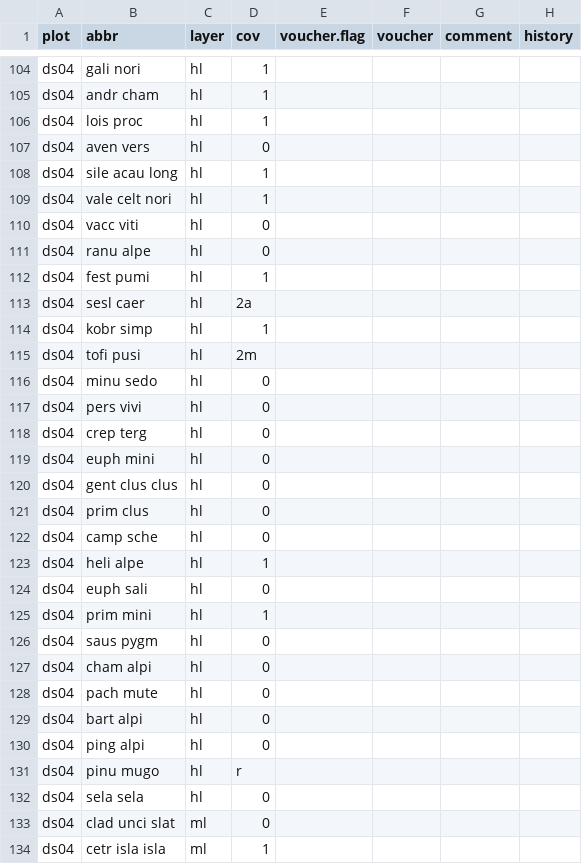
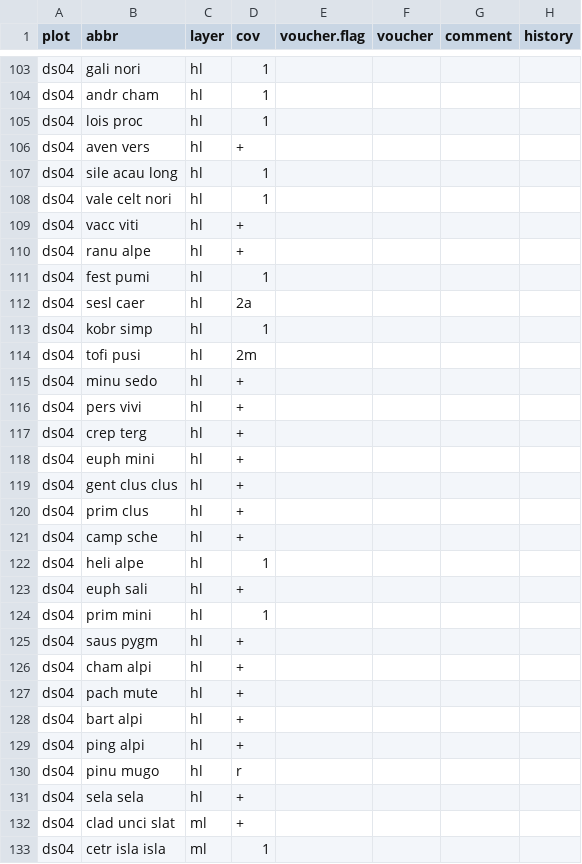
Before and after one commit to albinblaschka/vegsoup-data, a CSV file: dachstein dta/species.csv, drawn as a sheet; only a part is shown, gaps mark what is left out; the diff covers the shown part only.

Commit message:
revised dachstein dta

```diff
--- a/dachstein dta/species.csv
+++ b/dachstein dta/species.csv
@@ -106,7 +105,7 @@
 "ds04";"lois proc";"hl";1;;;;
-"ds04";"aven vers";"hl";0;;;;
+"ds04";"aven vers";"hl";"+";;;;
 "ds04";"sile acau long";"hl";1;;;;
 "ds04";"vale celt nori";"hl";1;;;;
-"ds04";"vacc viti";"hl";0;;;;
-"ds04";"ranu alpe";"hl";0;;;;
+"ds04";"vacc viti";"hl";"+";;;;
+"ds04";"ranu alpe";"hl";"+";;;;
 "ds04";"fest pumi";"hl";1;;;;
@@ -115,20 +114,20 @@
 "ds04";"tofi pusi";"hl";"2m";;;;
-"ds04";"minu sedo";"hl";0;;;;
-"ds04";"pers vivi";"hl";0;;;;
-"ds04";"crep terg";"hl";0;;;;
-"ds04";"euph mini";"hl";0;;;;
-"ds04";"gent clus clus";"hl";0;;;;
-"ds04";"prim clus";"hl";0;;;;
-"ds04";"camp sche";"hl";0;;;;
+"ds04";"minu sedo";"hl";"+";;;;
+"ds04";"pers vivi";"hl";"+";;;;
+"ds04";"crep terg";"hl";"+";;;;
+"ds04";"euph mini";"hl";"+";;;;
+"ds04";"gent clus clus";"hl";"+";;;;
+"ds04";"prim clus";"hl";"+";;;;
+"ds04";"camp sche";"hl";"+";;;;
 "ds04";"heli alpe";"hl";1;;;;
-"ds04";"euph sali";"hl";0;;;;
+"ds04";"euph sali";"hl";"+";;;;
 "ds04";"prim mini";"hl";1;;;;
-"ds04";"saus pygm";"hl";0;;;;
-"ds04";"cham alpi";"hl";0;;;;
-"ds04";"pach mute";"hl";0;;;;
-"ds04";"bart alpi";"hl";0;;;;
-"ds04";"ping alpi";"hl";0;;;;
+"ds04";"saus pygm";"hl";"+";;;;
+"ds04";"cham alpi";"hl";"+";;;;
+"ds04";"pach mute";"hl";"+";;;;
+"ds04";"bart alpi";"hl";"+";;;;
+"ds04";"ping alpi";"hl";"+";;;;
 "ds04";"pinu mugo";"hl";"r";;;;
-"ds04";"sela sela";"hl";0;;;;
-"ds04";"clad unci slat";"ml";0;;;;
+"ds04";"sela sela";"hl";"+";;;;
+"ds04";"clad unci slat";"ml";"+";;;;
 "ds04";"cetr isla isla";"ml";1;;;;
```
Also changed, not shown: 1 removed row and 112 edited cells elsewhere in this file.
